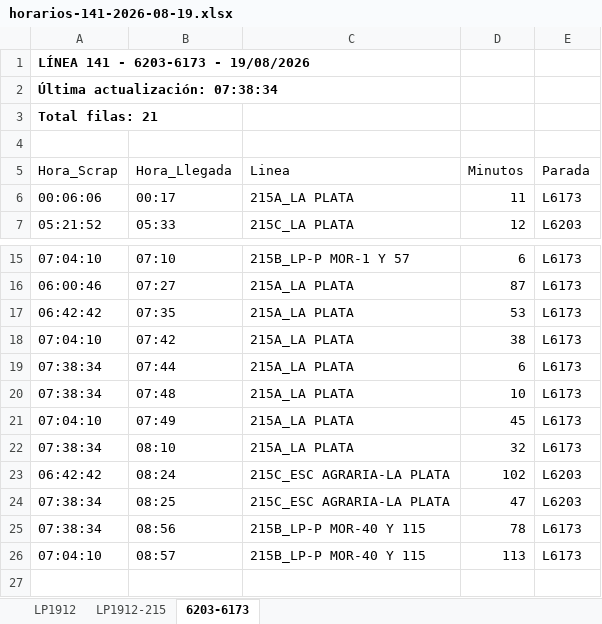
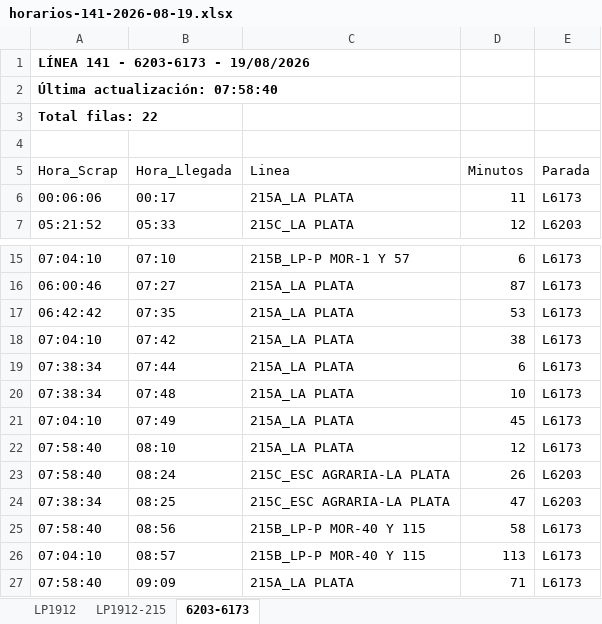
Before and after one commit to palomac00/recolector-cuadradoapp, an Excel workbook: data/horarios-141-2026-08-19.xlsx, sheet 6203-6173, drawn as a sheet; only a part is shown, gaps mark what is left out; values as stored, in another font and other column widths than the file's, no borders; the diff names each change by its address in the sheet, - before the commit and + after, or states it on an @@ line.

```diff
--- a/data/horarios-141-2026-08-19.xlsx (sheet 6203-6173)
+++ b/data/horarios-141-2026-08-19.xlsx (sheet 6203-6173)
-A2 (Hora_Scrap): Última actualización: 07:38:34
+A2 (Hora_Scrap): Última actualización: 07:58:40
-A3 (Hora_Scrap): Total filas: 21
+A3 (Hora_Scrap): Total filas: 22
-A22 (Hora_Scrap): 07:38:34
+A22 (Hora_Scrap): 07:58:40
-D22 (Minutos): 32
+D22 (Minutos): 12
-A23 (Hora_Scrap): 06:42:42
+A23 (Hora_Scrap): 07:58:40
-D23 (Minutos): 102
+D23 (Minutos): 26
-A25 (Hora_Scrap): 07:38:34
+A25 (Hora_Scrap): 07:58:40
-D25 (Minutos): 78
+D25 (Minutos): 58
+row 27: 07:58:40 | 09:09 | 215A_LA PLATA | 71 | L6173
```
Also changed, not shown: sheet LP1912, sheet LP1912-215.
